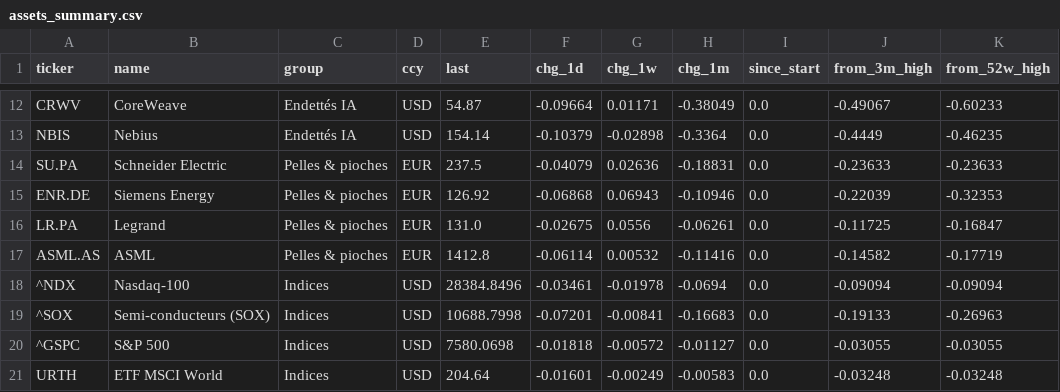
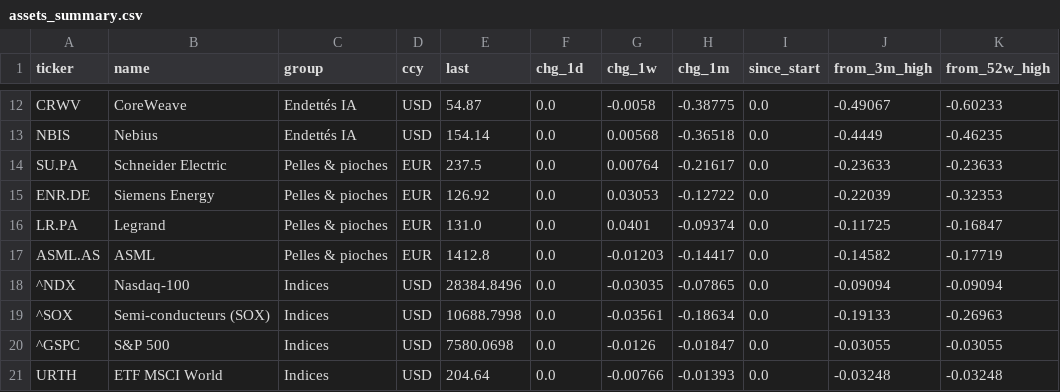
Before and after one commit to paulleriic/ai-bubble-tracker, a CSV file: data/assets_summary.csv, drawn as a sheet; only a part is shown, gaps mark what is left out; the diff covers the shown part only; the diff names each change by its address in the sheet, - before the commit and + after, or states it on an @@ line.

```diff
--- a/data/assets_summary.csv
+++ b/data/assets_summary.csv
-F12 (chg_1d): -0.09664
+F12 (chg_1d): 0.0
-G12 (chg_1w): 0.01171
+G12 (chg_1w): -0.0058
-H12 (chg_1m): -0.38049
+H12 (chg_1m): -0.38775
-F13 (chg_1d): -0.10379
+F13 (chg_1d): 0.0
-G13 (chg_1w): -0.02898
+G13 (chg_1w): 0.00568
-H13 (chg_1m): -0.3364
+H13 (chg_1m): -0.36518
-F14 (chg_1d): -0.04079
+F14 (chg_1d): 0.0
-G14 (chg_1w): 0.02636
+G14 (chg_1w): 0.00764
-H14 (chg_1m): -0.18831
+H14 (chg_1m): -0.21617
-F15 (chg_1d): -0.06868
+F15 (chg_1d): 0.0
-G15 (chg_1w): 0.06943
+G15 (chg_1w): 0.03053
-H15 (chg_1m): -0.10946
+H15 (chg_1m): -0.12722
-F16 (chg_1d): -0.02675
+F16 (chg_1d): 0.0
-G16 (chg_1w): 0.0556
+G16 (chg_1w): 0.0401
-H16 (chg_1m): -0.06261
+H16 (chg_1m): -0.09374
-F17 (chg_1d): -0.06114
+F17 (chg_1d): 0.0
-G17 (chg_1w): 0.00532
+G17 (chg_1w): -0.01203
-H17 (chg_1m): -0.11416
+H17 (chg_1m): -0.14417
-F18 (chg_1d): -0.03461
+F18 (chg_1d): 0.0
-G18 (chg_1w): -0.01978
+G18 (chg_1w): -0.03035
-H18 (chg_1m): -0.0694
+H18 (chg_1m): -0.07865
-F19 (chg_1d): -0.07201
+F19 (chg_1d): 0.0
-G19 (chg_1w): -0.00841
+G19 (chg_1w): -0.03561
-H19 (chg_1m): -0.16683
+H19 (chg_1m): -0.18634
-F20 (chg_1d): -0.01818
+F20 (chg_1d): 0.0
-G20 (chg_1w): -0.00572
+G20 (chg_1w): -0.0126
-H20 (chg_1m): -0.01127
+H20 (chg_1m): -0.01847
-F21 (chg_1d): -0.01601
+F21 (chg_1d): 0.0
-G21 (chg_1w): -0.00249
+G21 (chg_1w): -0.00766
-H21 (chg_1m): -0.00583
+H21 (chg_1m): -0.01393
```
Also changed, not shown: 47 edited cells elsewhere in this file, data/prices.csv, data/strategies.csv, 7 other files.
